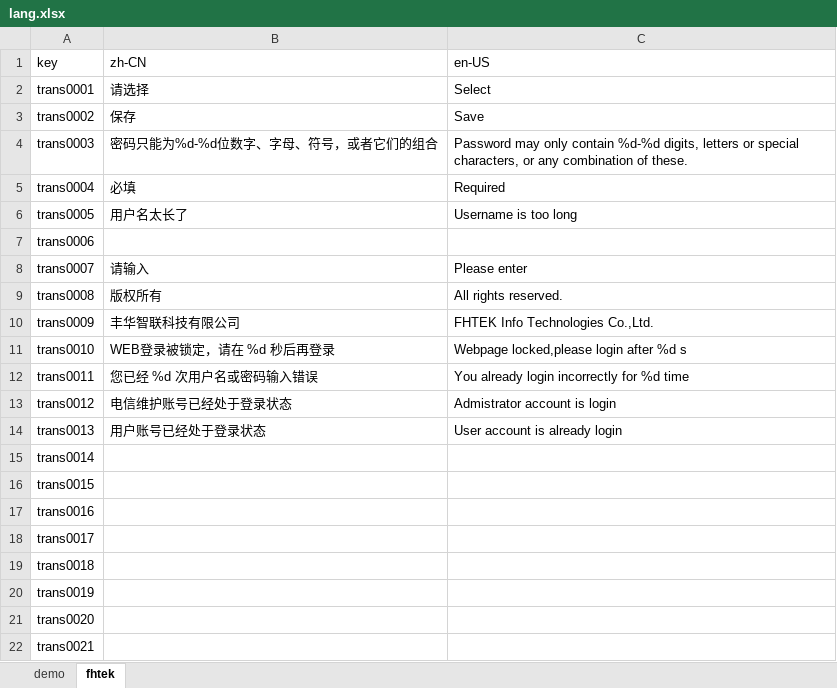
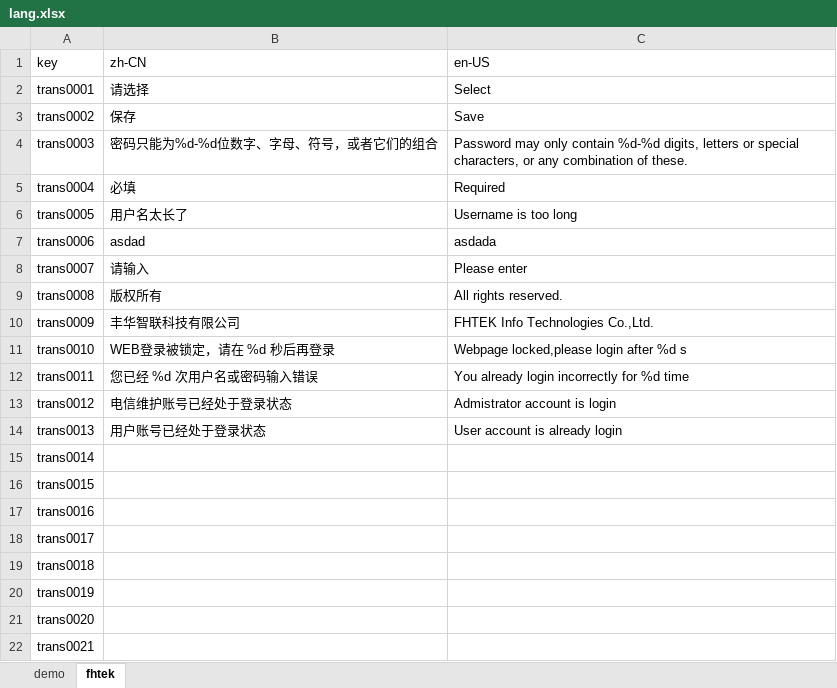
Before and after one commit to ytppp/excel2json, an Excel workbook: lang.xlsx, sheet fhtek, drawn as a sheet; values as stored, in another font and other column widths than the file's, no borders; the diff names each change by its address in the sheet, - before the commit and + after, or states it on an @@ line.

```diff
--- a/lang.xlsx (sheet fhtek)
+++ b/lang.xlsx (sheet fhtek)
-B7 (zh-CN): (empty)
+B7 (zh-CN): asdad
-C7 (en-US): (empty)
+C7 (en-US): asdada
```
Also changed, not shown: sheet demo, 1 other file.
